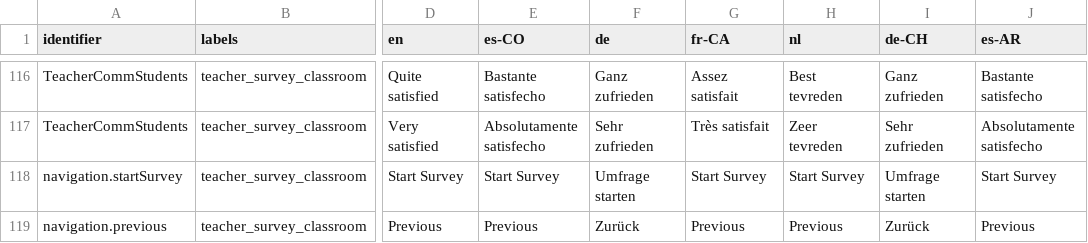
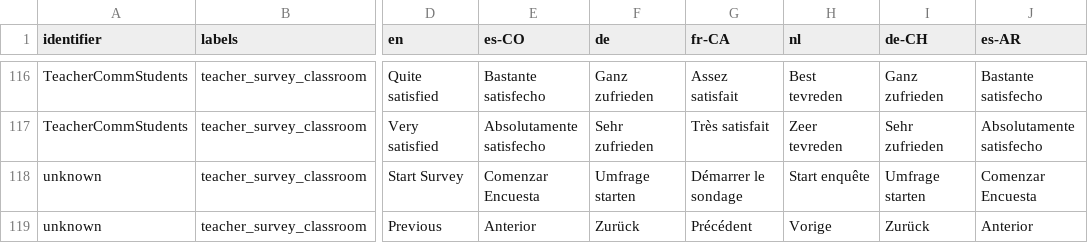
Before and after one commit to levante-framework/levante-surveys, a CSV file: surveys/teacher_survey_classroom_crowdin_translations.csv, drawn as a sheet; only a part is shown, gaps mark what is left out; the diff covers the shown part only; the diff names each change by its address in the sheet, - before the commit and + after, or states it on an @@ line.

```diff
--- a/surveys/teacher_survey_classroom_crowdin_translations.csv
+++ b/surveys/teacher_survey_classroom_crowdin_translations.csv
-A118 (identifier): navigation.startSurvey
+A118 (identifier): unknown
-E118 (es-CO): Start Survey
+E118 (es-CO): Comenzar Encuesta
-G118 (fr-CA): Start Survey
+G118 (fr-CA): Démarrer le sondage
-H118 (nl): Start Survey
+H118 (nl): Start enquête
-J118 (es-AR): Start Survey
+J118 (es-AR): Comenzar Encuesta
-A119 (identifier): navigation.previous
+A119 (identifier): unknown
-E119 (es-CO): Previous
+E119 (es-CO): Anterior
-G119 (fr-CA): Previous
+G119 (fr-CA): Précédent
-H119 (nl): Previous
+H119 (nl): Vorige
-J119 (es-AR): Previous
+J119 (es-AR): Anterior
```
Also changed, not shown: 13 edited cells elsewhere in this file, surveys/child_survey_crowdin_translations.csv, surveys/parent_survey_family_crowdin_translations.csv, 33 other files.
